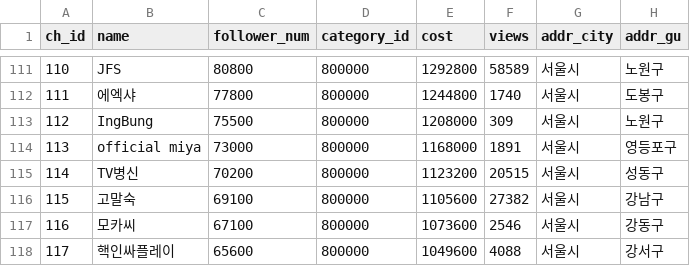
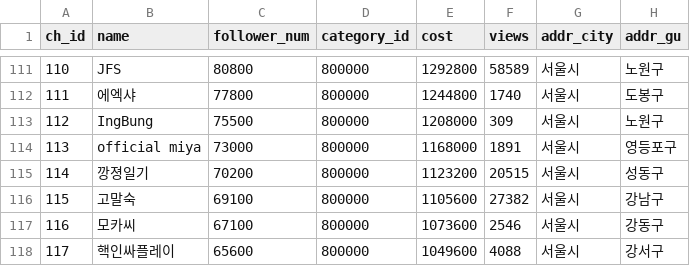
Before and after one commit to mozza55/recommendation, a CSV file: data/channel.csv, drawn as a sheet; only a part is shown, gaps mark what is left out; the diff names each change by its address in the sheet, - before the commit and + after, or states it on an @@ line.

```diff
--- a/data/channel.csv
+++ b/data/channel.csv
-B115 (name): TV병신
+B115 (name): 깡졍일기
```
Also changed, not shown: 1 other file.
